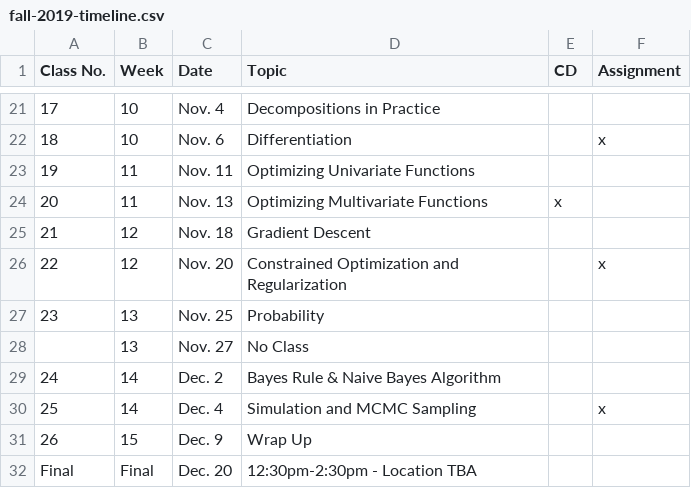
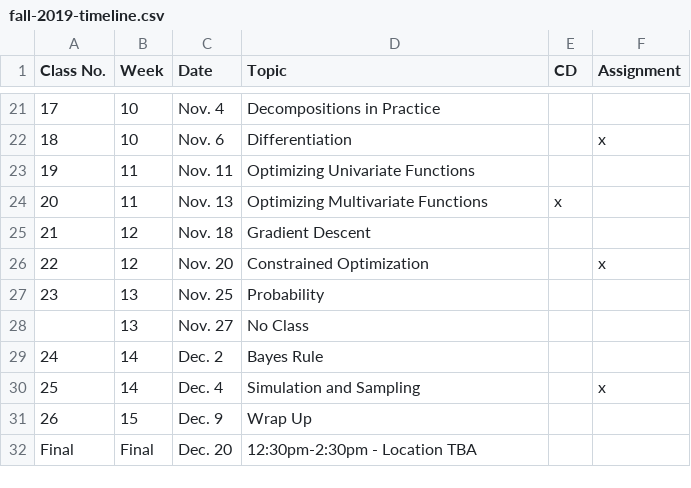
Before and after one commit to edunford/ppol564-old, a CSV file: syllabus/fall-2019-timeline.csv, drawn as a sheet; only a part is shown, gaps mark what is left out.

```diff
--- a/syllabus/fall-2019-timeline.csv
+++ b/syllabus/fall-2019-timeline.csv
@@ -25,7 +25,7 @@ Class No. ,Week ,Date,Topic,CD,Assignment
 21,12,Nov. 18,Gradient Descent,,
-22,12,Nov. 20,Constrained Optimization and Regularization,,x
+22,12,Nov. 20,Constrained Optimization,,x
 23,13,Nov. 25,Probability ,,
 ,13,Nov. 27,No Class,,
-24,14,Dec. 2,Bayes Rule & Naive Bayes Algorithm,,
-25,14,Dec. 4,Simulation and MCMC Sampling,,x
+24,14,Dec. 2,Bayes Rule,,
+25,14,Dec. 4,Simulation and Sampling,,x
 26,15,Dec. 9,Wrap Up,,
```
Also changed, not shown: 6 other files.
